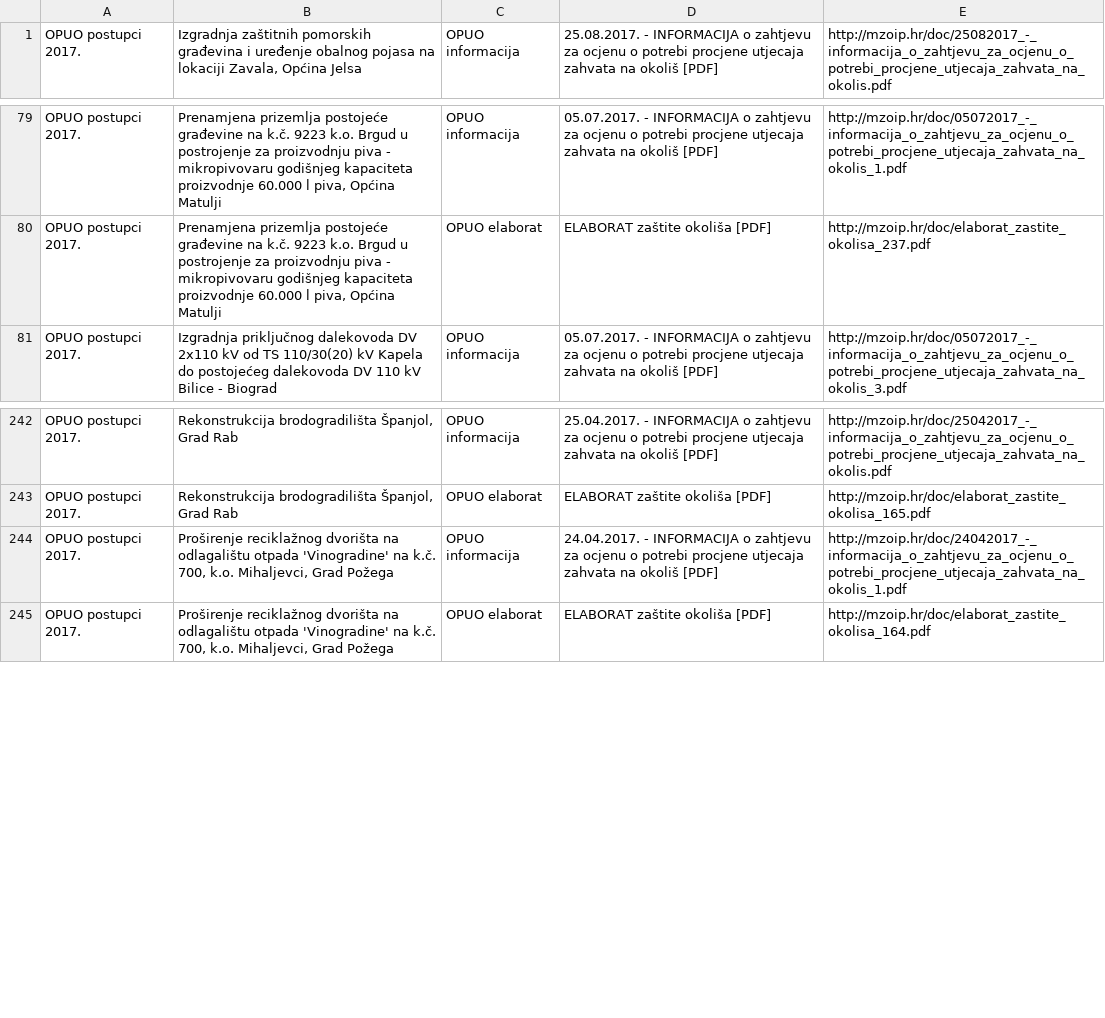
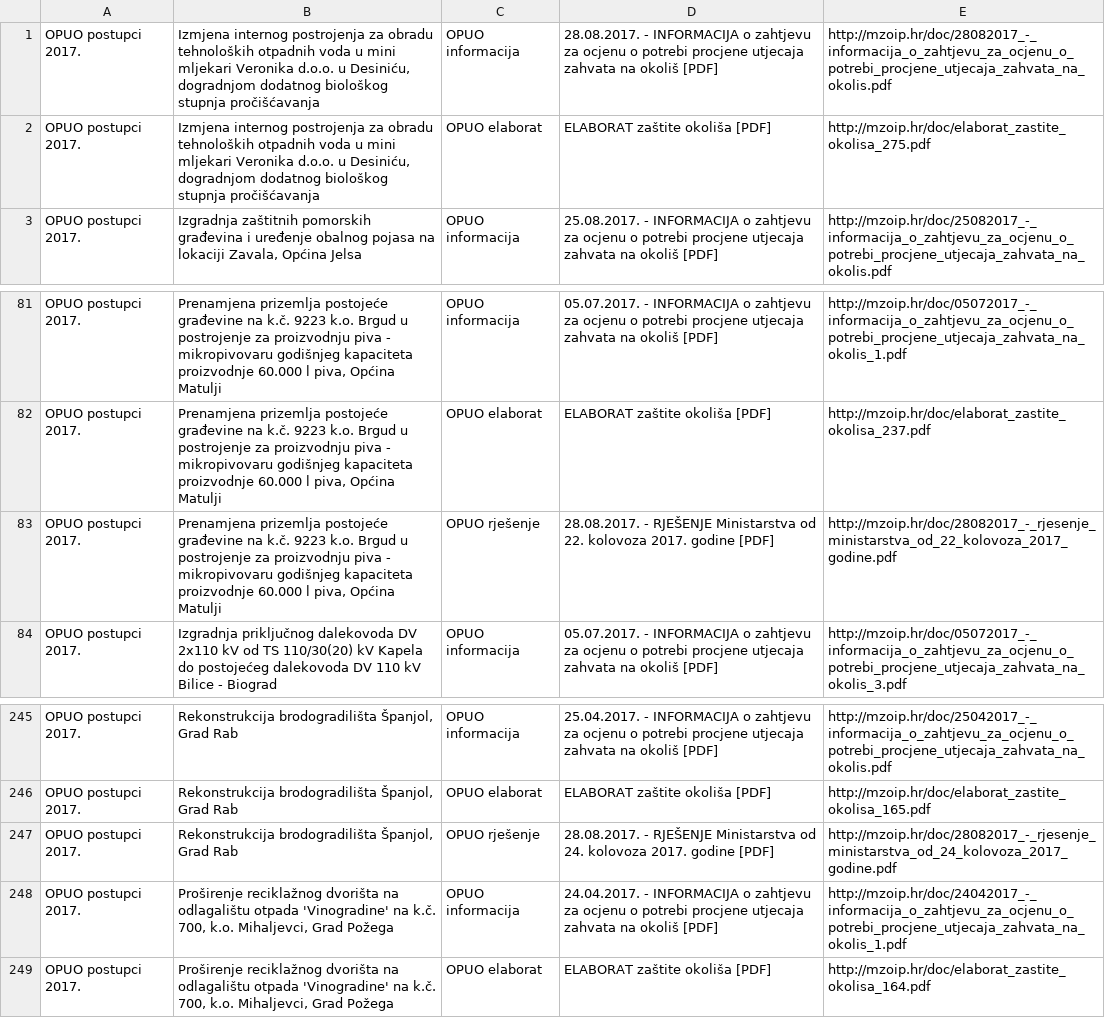
Before and after one commit to udruga-biom/puo-arhiva, a TSV file: opuo.tsv, drawn as a sheet; only a part is shown, gaps mark what is left out; the diff names each change by its address in the sheet, - before the commit and + after, or states it on an @@ line.

Commit message:
2017-08-28

```diff
--- a/opuo.tsv
+++ b/opuo.tsv
+row 1: OPUO postupci 2017. | Izmjena internog postrojenja za obradu tehnoloških otpadnih voda u mini mljekari Veronika d.o.o. u Desiniću, dogradnjom dodatnog biološkog stupnja pročišćavanja | OPUO informacija | 28.08.2017. - INFORMACIJA o zahtjevu za ocjenu o potrebi procjene utjecaja zahvata na okoliš [PDF] | http://mzoip.hr/doc/28082017_-_informacija_o_zahtjevu_za_ocjenu_o_potrebi_procjene_utjecaja_zahvata_na_okolis.pdf
+row 2: OPUO postupci 2017. | Izmjena internog postrojenja za obradu tehnoloških otpadnih voda u mini mljekari Veronika d.o.o. u Desiniću, dogradnjom dodatnog biološkog stupnja pročišćavanja | OPUO elaborat | ELABORAT zaštite okoliša [PDF] | http://mzoip.hr/doc/elaborat_zastite_okolisa_275.pdf
+row 83: OPUO postupci 2017. | Prenamjena prizemlja postojeće građevine na k.č. 9223 k.o. Brgud u postrojenje za proizvodnju piva - mikropivovaru godišnjeg kapaciteta proizvodnje 60.000 l piva, Općina Matulji | OPUO rješenje | 28.08.2017. - RJEŠENJE Ministarstva od 22. kolovoza 2017. godine [PDF] | http://mzoip.hr/doc/28082017_-_rjesenje_ministarstva_od_22_kolovoza_2017_godine.pdf
+row 247: OPUO postupci 2017. | Rekonstrukcija brodogradilišta Španjol, Grad Rab | OPUO rješenje | 28.08.2017. - RJEŠENJE Ministarstva od 24. kolovoza 2017. godine [PDF] | http://mzoip.hr/doc/28082017_-_rjesenje_ministarstva_od_24_kolovoza_2017_godine.pdf
```
